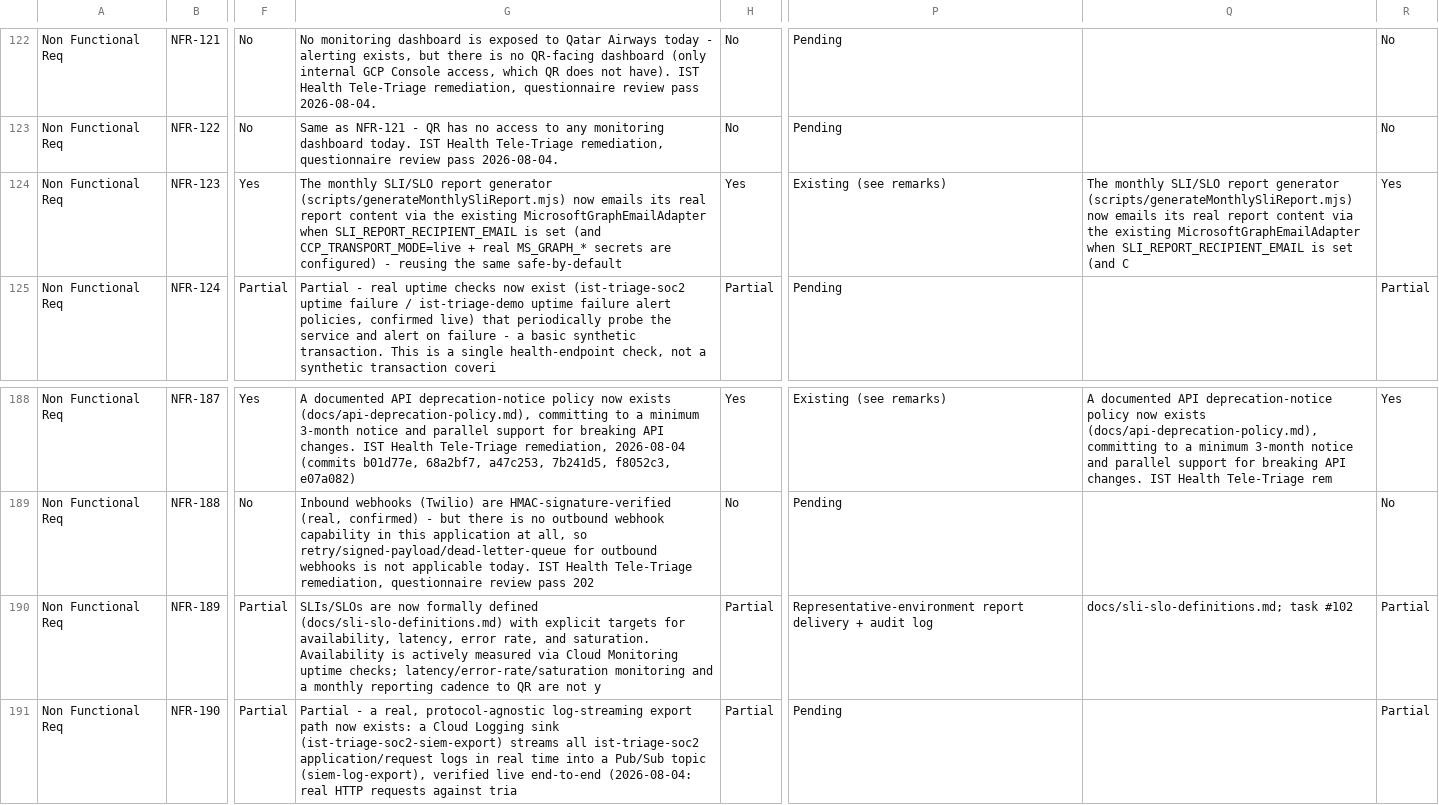
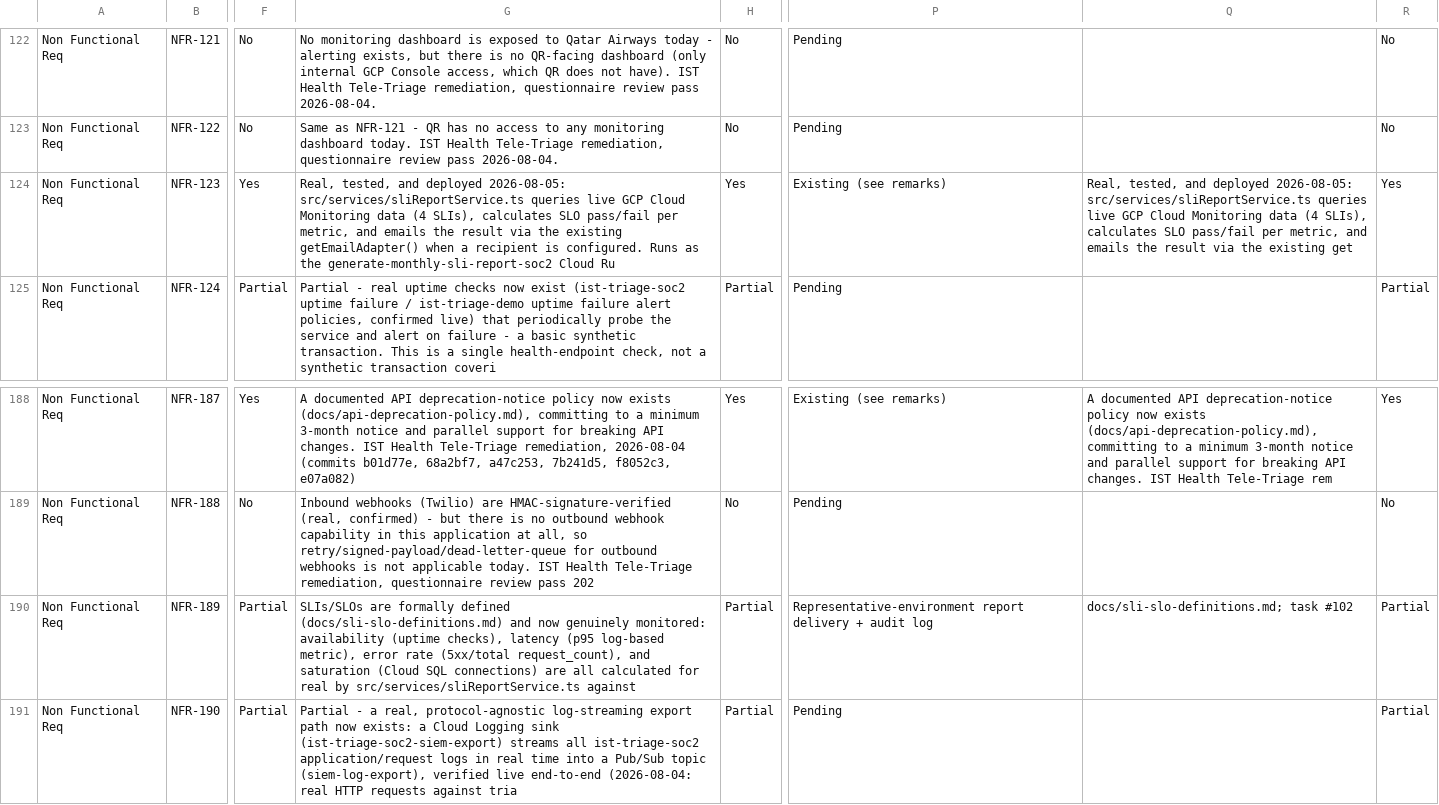
Before and after one commit to PraveenSahni/medicaltriage, a CSV file: docs/qr-compliance/master-compliance-register.csv, drawn as a sheet; only a part is shown, gaps mark what is left out; the diff names each change by its address in the sheet, - before the commit and + after, or states it on an @@ line.

```diff
--- a/docs/qr-compliance/master-compliance-register.csv
+++ b/docs/qr-compliance/master-compliance-register.csv
-G124: The monthly SLI/SLO report generator (scripts/generateMonthlySliReport.mjs) now emails its real report content via the existing MicrosoftGraphEmailAdapter when SLI_REPORT_RECIPIENT_EMAIL is set (and CCP_TRANSPORT_MODE=live + real MS_GRAPH_* secrets are configured) - reusing the same safe-by-default
+G124: Real, tested, and deployed 2026-08-05: src/services/sliReportService.ts queries live GCP Cloud Monitoring data (4 SLIs), calculates SLO pass/fail per metric, and emails the result via the existing getEmailAdapter() when a recipient is configured. Runs as the generate-monthly-sli-report-soc2 Cloud Ru
-Q124: The monthly SLI/SLO report generator (scripts/generateMonthlySliReport.mjs) now emails its real report content via the existing MicrosoftGraphEmailAdapter when SLI_REPORT_RECIPIENT_EMAIL is set (and C
+Q124: Real, tested, and deployed 2026-08-05: src/services/sliReportService.ts queries live GCP Cloud Monitoring data (4 SLIs), calculates SLO pass/fail per metric, and emails the result via the existing get
-G190: SLIs/SLOs are now formally defined (docs/sli-slo-definitions.md) with explicit targets for availability, latency, error rate, and saturation. Availability is actively measured via Cloud Monitoring uptime checks; latency/error-rate/saturation monitoring and a monthly reporting cadence to QR are not y
+G190: SLIs/SLOs are formally defined (docs/sli-slo-definitions.md) and now genuinely monitored: availability (uptime checks), latency (p95 log-based metric), error rate (5xx/total request_count), and saturation (Cloud SQL connections) are all calculated for real by src/services/sliReportService.ts against
```
Also changed, not shown: 12 other files.
